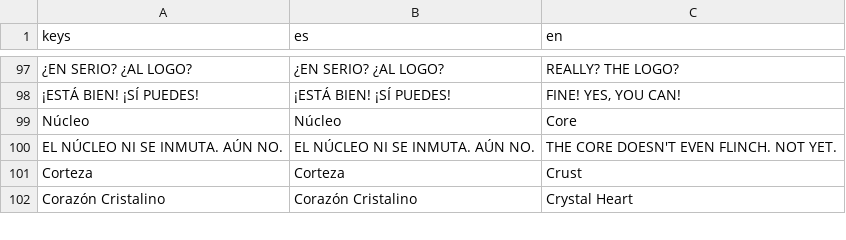
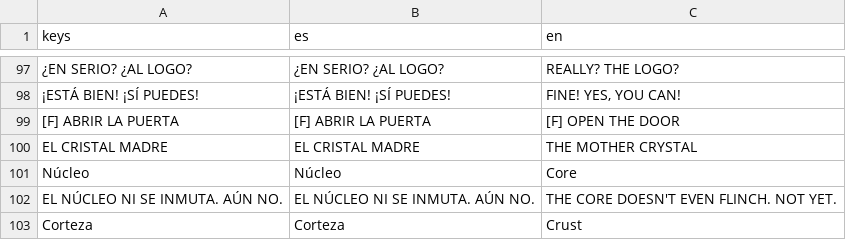
Before and after one commit to Gon-Analista/can-you-destroy-it, a CSV file: game/localization/strings.csv, drawn as a sheet; only a part is shown, gaps mark what is left out; the shorter side is filled out with more unchanged rows; the diff names each change by its address in the sheet, - before the commit and + after, or states it on an @@ line.

```diff
--- a/game/localization/strings.csv
+++ b/game/localization/strings.csv
+row 99: [F] ABRIR LA PUERTA | [F] ABRIR LA PUERTA | [F] OPEN THE DOOR
+row 100: EL CRISTAL MADRE | EL CRISTAL MADRE | THE MOTHER CRYSTAL
```
Also changed, not shown: 32 other files.
